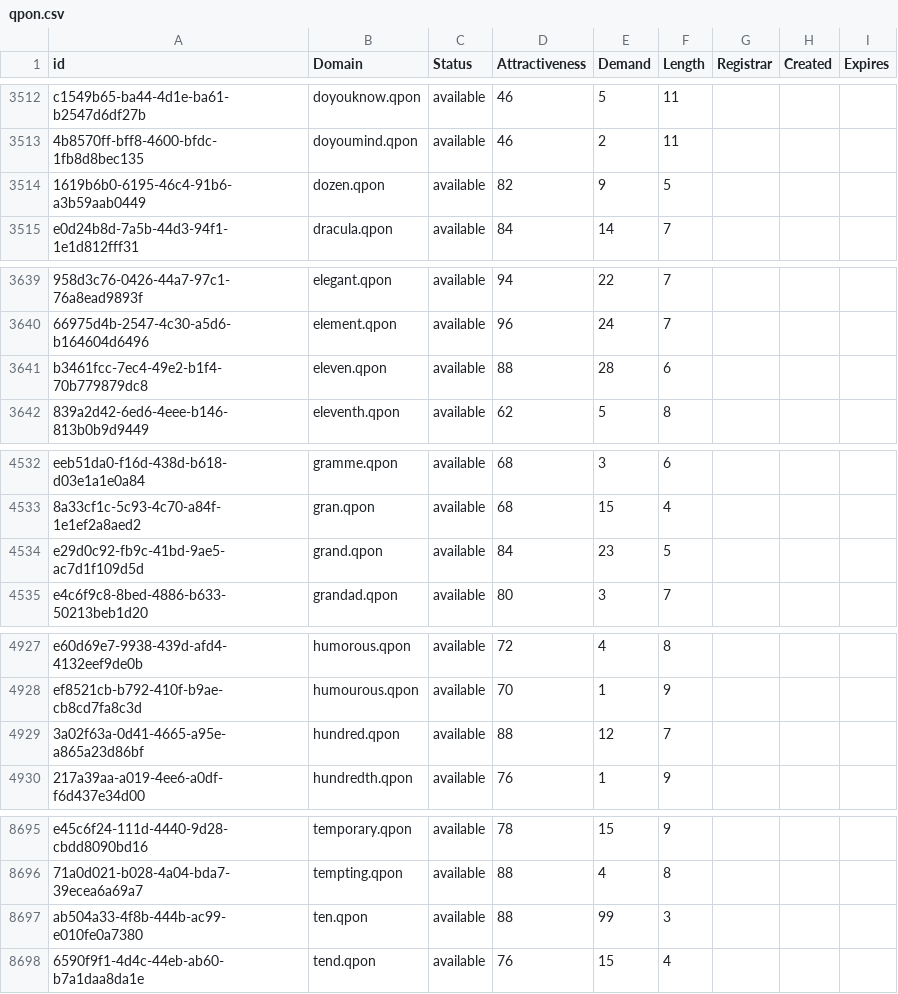
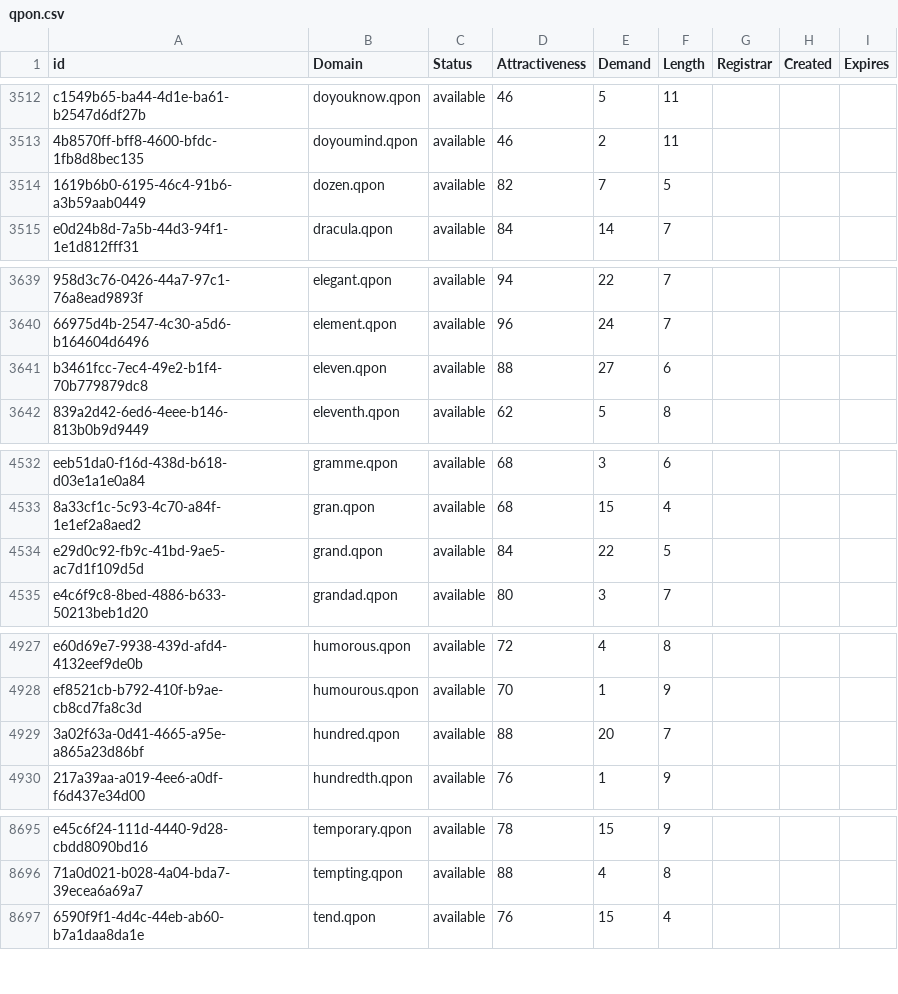
Before and after one commit to UniqueDomains/qpon-oneword-domains, a CSV file: qpon.csv, drawn as a sheet; only a part is shown, gaps mark what is left out; the diff covers the shown part only; the diff names each change by its address in the sheet, - before the commit and + after, or states it on an @@ line.

Commit message:
Domains update

```diff
--- a/qpon.csv
+++ b/qpon.csv
-E3514 (Demand): 9
+E3514 (Demand): 7
-E3641 (Demand): 28
+E3641 (Demand): 27
-E4534 (Demand): 23
+E4534 (Demand): 22
-E4929 (Demand): 12
+E4929 (Demand): 20
-row 8697: ab504a33-4f8b-444b-ac99-e010fe0a7380 | ten.qpon | available | 88 | 99 | 3
```
Also changed, not shown: 2 edited cells elsewhere in this file, 2 other files.
